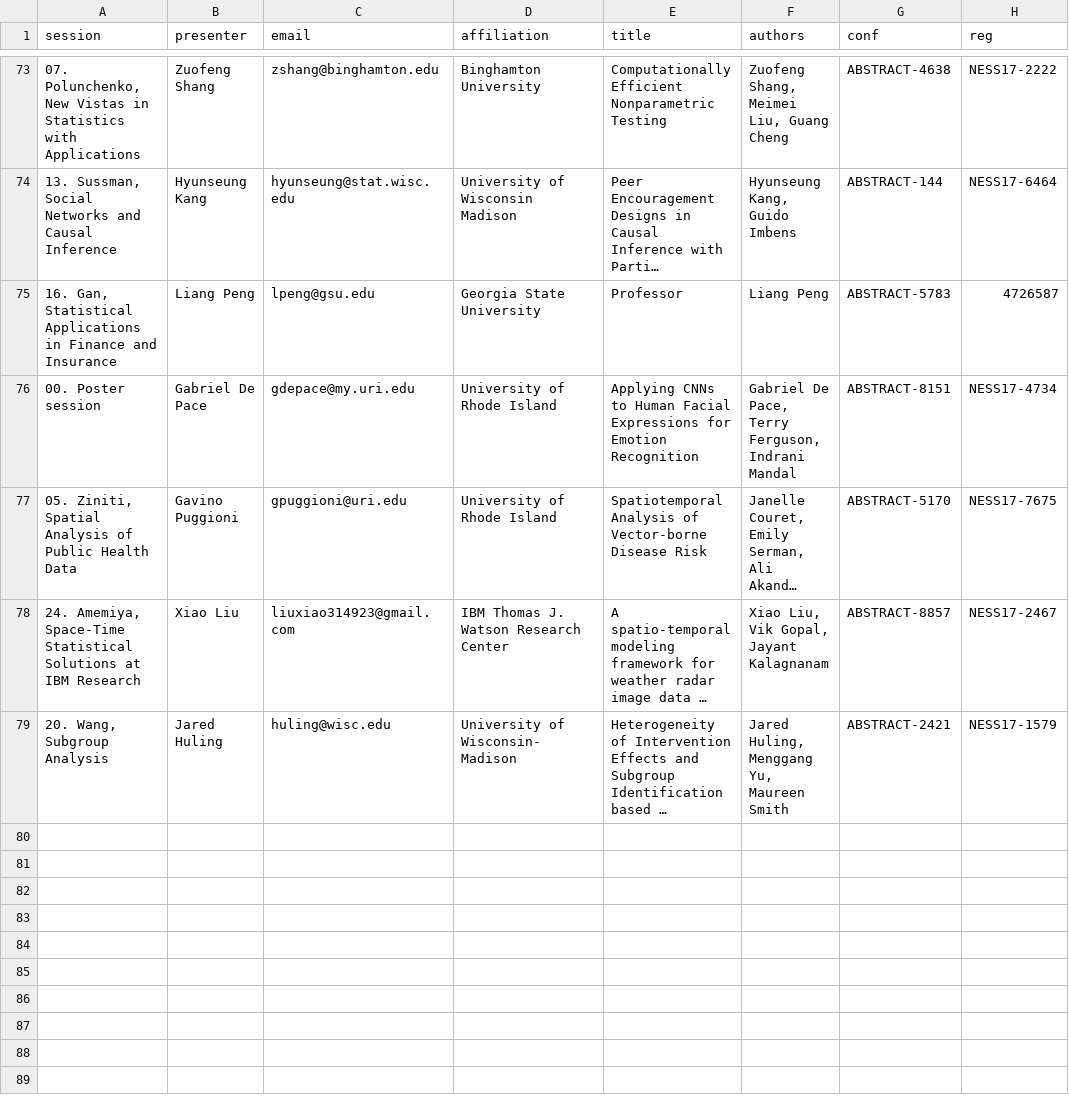
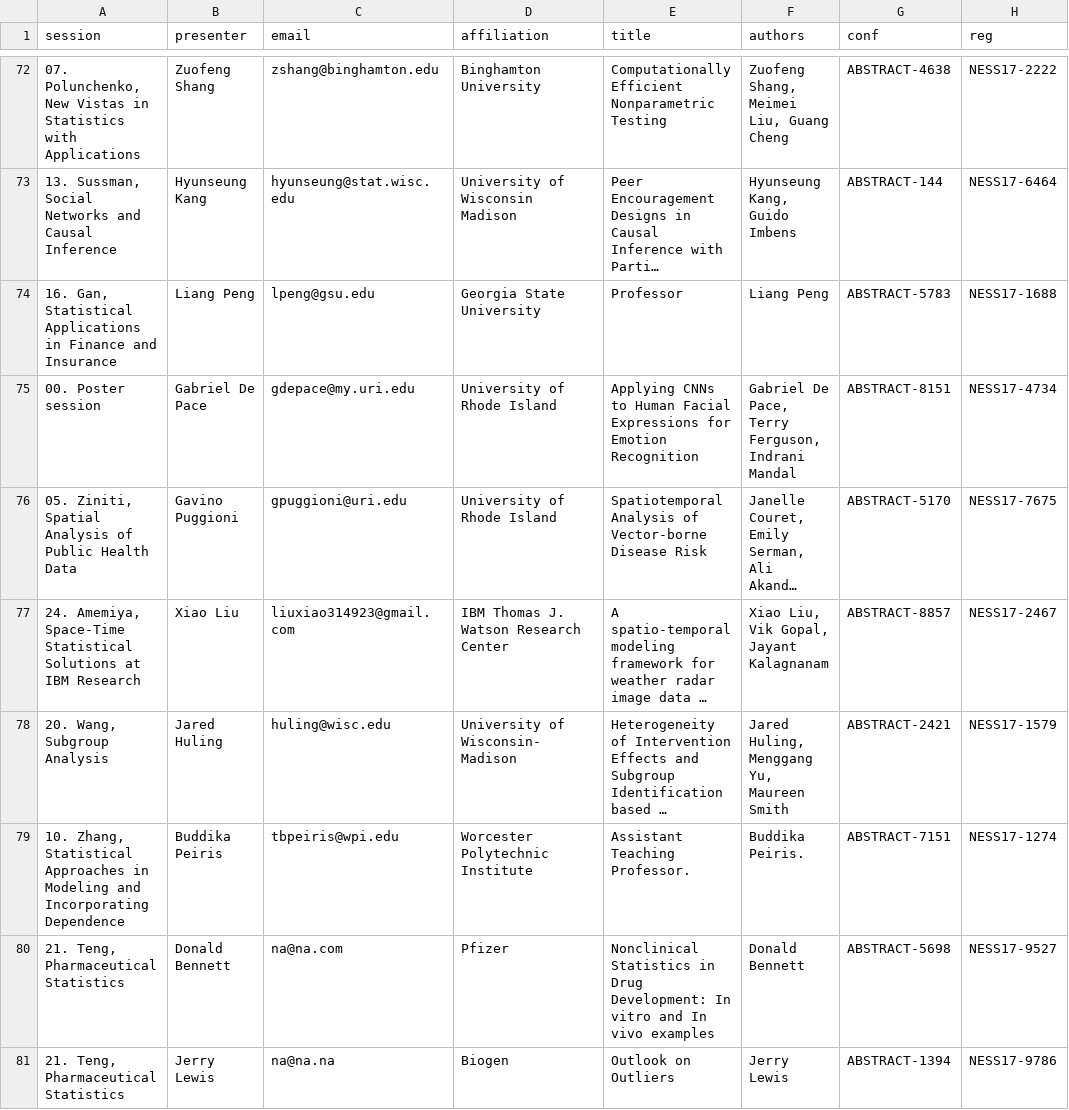
Before and after one commit to mhlinder/NESS17, a CSV file: abstract-booklet/bak/abstracts.csv, drawn as a sheet; only a part is shown, gaps mark what is left out; long unchanged cells end in …; addresses are those after the commit; the diff covers the shown part only; the diff names each change by its address in the sheet, - before the commit and + after, or states it on an @@ line.

Commit message:
adds new abstracts

```diff
--- a/abstract-booklet/bak/abstracts.csv
+++ b/abstract-booklet/bak/abstracts.csv
-H74 (reg): 4726587
+H74 (reg): NESS17-1688
+row 79: 10. Zhang, Statistical Approaches in Modeling and Incorporating Dependence | Buddika Peiris | tbpeiris@wpi.edu | Worcester Polytechnic Institute | Assistant Teaching Professor. | Buddika Peiris. | ABSTRACT-7151 | NESS17-1274
+row 80: 21. Teng, Pharmaceutical Statistics | Donald Bennett | na@na.com | Pfizer | Nonclinical Statistics in Drug Development: In vitro and In vivo examples | Donald Bennett | ABSTRACT-5698 | NESS17-9527
+row 81: 21. Teng, Pharmaceutical Statistics | Jerry Lewis | na@na.na | Biogen | Outlook on Outliers | Jerry Lewis | ABSTRACT-1394 | NESS17-9786
```
Also changed, not shown: 7 added rows, 1 removed row and 4 edited cells elsewhere in this file, 17 other files.
